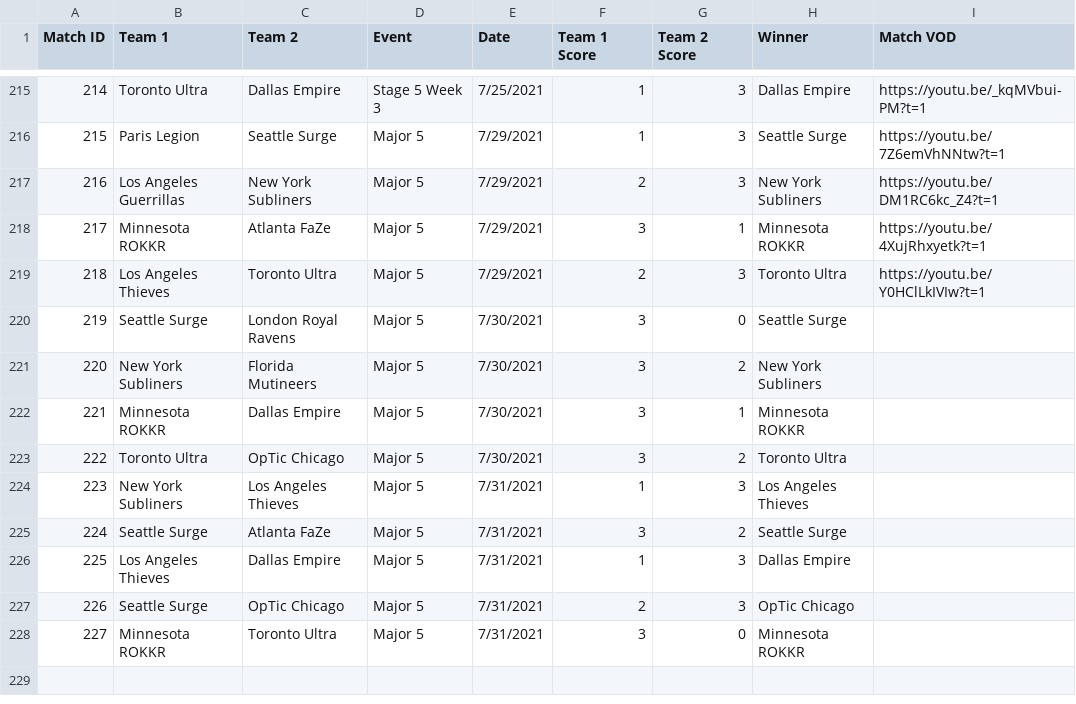
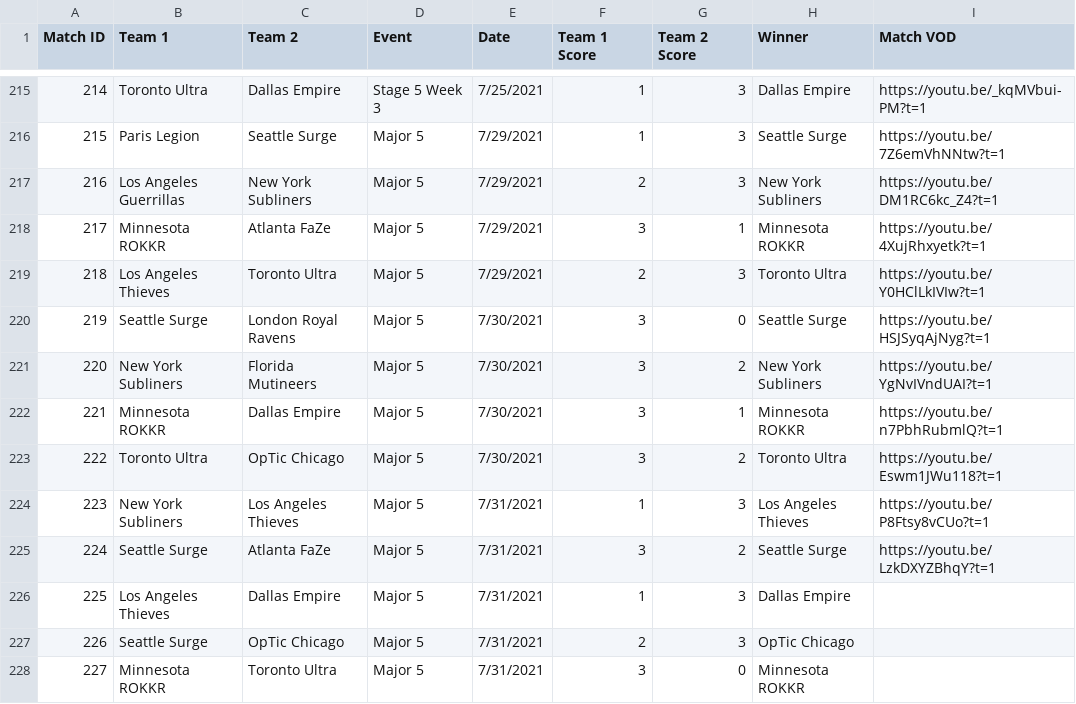
Before and after one commit to cford23/cod-stats-tool, a CSV file: data/matches.csv, drawn as a sheet; only a part is shown, gaps mark what is left out.

```diff
--- a/data/matches.csv
+++ b/data/matches.csv
@@ -219,8 +219,8 @@ Match ID,Team 1,Team 2,Event,Date,Team 1 Score,Team 2 Score,Winner,Match VOD
 218,Los Angeles Thieves,Toronto Ultra,Major 5,7/29/2021,2,3,Toronto Ultra,https://youtu.be/Y0HClLkIVIw?t=1
-219,Seattle Surge,London Royal Ravens,Major 5,7/30/2021,3,0,Seattle Surge
-220,New York Subliners,Florida Mutineers,Major 5,7/30/2021,3,2,New York Subliners
-221,Minnesota ROKKR,Dallas Empire,Major 5,7/30/2021,3,1,Minnesota ROKKR
-222,Toronto Ultra,OpTic Chicago,Major 5,7/30/2021,3,2,Toronto Ultra
-223,New York Subliners,Los Angeles Thieves,Major 5,7/31/2021,1,3,Los Angeles Thieves
-224,Seattle Surge,Atlanta FaZe,Major 5,7/31/2021,3,2,Seattle Surge
+219,Seattle Surge,London Royal Ravens,Major 5,7/30/2021,3,0,Seattle Surge,https://youtu.be/HSJSyqAjNyg?t=1
+220,New York Subliners,Florida Mutineers,Major 5,7/30/2021,3,2,New York Subliners,https://youtu.be/YgNvIVndUAI?t=1
+221,Minnesota ROKKR,Dallas Empire,Major 5,7/30/2021,3,1,Minnesota ROKKR,https://youtu.be/n7PbhRubmlQ?t=1
+222,Toronto Ultra,OpTic Chicago,Major 5,7/30/2021,3,2,Toronto Ultra,https://youtu.be/Eswm1JWu118?t=1
+223,New York Subliners,Los Angeles Thieves,Major 5,7/31/2021,1,3,Los Angeles Thieves,https://youtu.be/P8Ftsy8vCUo?t=1
+224,Seattle Surge,Atlanta FaZe,Major 5,7/31/2021,3,2,Seattle Surge,https://youtu.be/LzkDXYZBhqY?t=1
 225,Los Angeles Thieves,Dallas Empire,Major 5,7/31/2021,1,3,Dallas Empire
```
Also changed, not shown: data/maps.csv.
